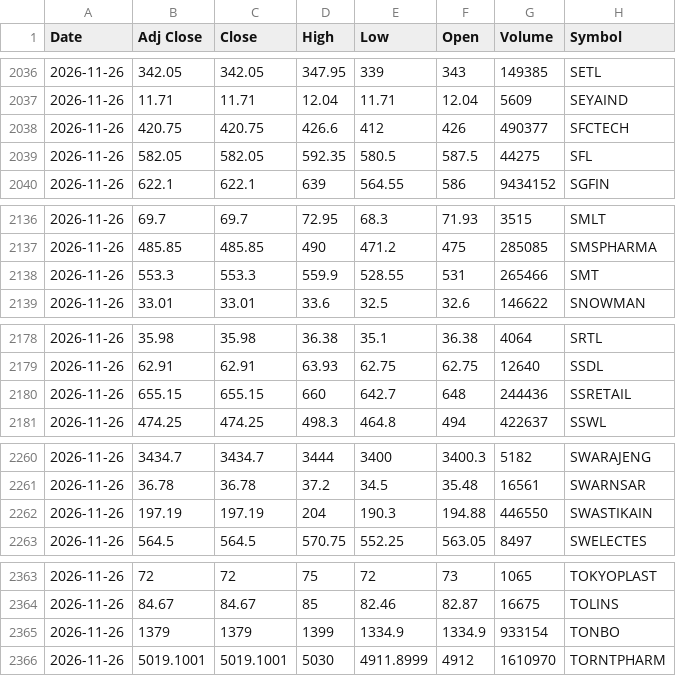
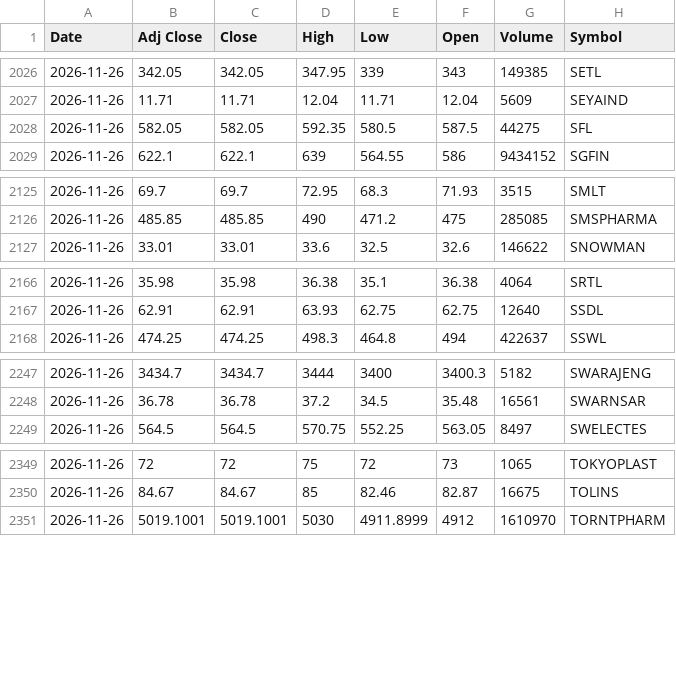
Before and after one commit to VarunNeel/alphatrace, a CSV file: ohlcv/daily/2026-11-26.csv, drawn as a sheet; only a part is shown, gaps mark what is left out; the diff covers the shown part only; the diff names each change by its address in the sheet, - before the commit and + after, or states it on an @@ line.

```diff
--- a/ohlcv/daily/2026-11-26.csv
+++ b/ohlcv/daily/2026-11-26.csv
-row 2038: 2026-11-26 | 420.75 | 420.75 | 426.6 | 412 | 426 | 490377 | SFCTECH
-row 2138: 2026-11-26 | 553.3 | 553.3 | 559.9 | 528.55 | 531 | 265466 | SMT
-row 2180: 2026-11-26 | 655.15 | 655.15 | 660 | 642.7 | 648 | 244436 | SSRETAIL
-row 2262: 2026-11-26 | 197.19 | 197.19 | 204 | 190.3 | 194.88 | 446550 | SWASTIKAIN
-row 2365: 2026-11-26 | 1379 | 1379 | 1399 | 1334.9 | 1334.9 | 933154 | TONBO
```
Also changed, not shown: 13 removed rows elsewhere in this file, ohlcv/DAILY_OHLCV.csv, ohlcv/daily/2026-11-27.csv, 2 other files.
